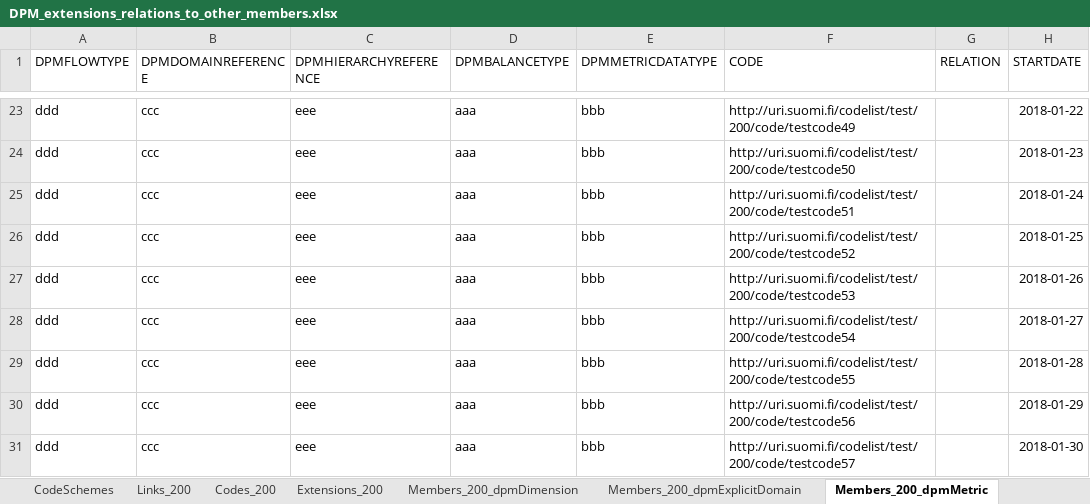
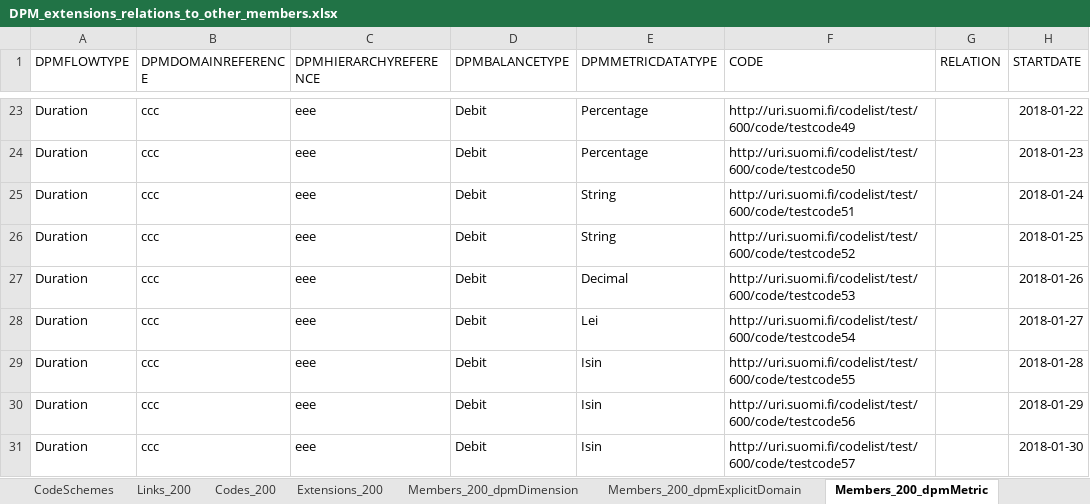
Before and after one commit to VRK-YTI/yti-robot-tests, an Excel workbook: test_files/DPM_extensions_relations_to_other_members.xlsx, sheet Members_200_dpmMetric, drawn as a sheet; only a part is shown, gaps mark what is left out; values as stored, in another font and other column widths than the file's, no borders; charts and pictures not drawn; the diff covers the shown part only; the diff names each change by its address in the sheet, - before the commit and + after, or states it on an @@ line.

```diff
--- a/test_files/DPM_extensions_relations_to_other_members.xlsx (sheet Members_200_dpmMetric)
+++ b/test_files/DPM_extensions_relations_to_other_members.xlsx (sheet Members_200_dpmMetric)
-A23:A31 (DPMFLOWTYPE): ddd
+A23:A31 (DPMFLOWTYPE): Duration
-D23:D31 (DPMBALANCETYPE): aaa
+D23:D31 (DPMBALANCETYPE): Debit
-E23:E24 (DPMMETRICDATATYPE): bbb
+E23:E24 (DPMMETRICDATATYPE): Percentage
-F23 (CODE): http://uri.suomi.fi/codelist/test/200/code/testcode49
+F23 (CODE): http://uri.suomi.fi/codelist/test/600/code/testcode49
-F24 (CODE): http://uri.suomi.fi/codelist/test/200/code/testcode50
+F24 (CODE): http://uri.suomi.fi/codelist/test/600/code/testcode50
-E25:E26 (DPMMETRICDATATYPE): bbb
+E25:E26 (DPMMETRICDATATYPE): String
-F25 (CODE): http://uri.suomi.fi/codelist/test/200/code/testcode51
+F25 (CODE): http://uri.suomi.fi/codelist/test/600/code/testcode51
-F26 (CODE): http://uri.suomi.fi/codelist/test/200/code/testcode52
+F26 (CODE): http://uri.suomi.fi/codelist/test/600/code/testcode52
-E27 (DPMMETRICDATATYPE): bbb
+E27 (DPMMETRICDATATYPE): Decimal
-F27 (CODE): http://uri.suomi.fi/codelist/test/200/code/testcode53
+F27 (CODE): http://uri.suomi.fi/codelist/test/600/code/testcode53
-E28 (DPMMETRICDATATYPE): bbb
+E28 (DPMMETRICDATATYPE): Lei
-F28 (CODE): http://uri.suomi.fi/codelist/test/200/code/testcode54
+F28 (CODE): http://uri.suomi.fi/codelist/test/600/code/testcode54
-E29:E31 (DPMMETRICDATATYPE): bbb
+E29:E31 (DPMMETRICDATATYPE): Isin
-F29 (CODE): http://uri.suomi.fi/codelist/test/200/code/testcode55
+F29 (CODE): http://uri.suomi.fi/codelist/test/600/code/testcode55
-F30 (CODE): http://uri.suomi.fi/codelist/test/200/code/testcode56
+F30 (CODE): http://uri.suomi.fi/codelist/test/600/code/testcode56
-F31 (CODE): http://uri.suomi.fi/codelist/test/200/code/testcode57
+F31 (CODE): http://uri.suomi.fi/codelist/test/600/code/testcode57
```
Also changed, not shown: 84 edited cells and cell formats elsewhere in this sheet, test_files/Code_list_codes_DPM_all.xlsx, test_files/Modify_dpm_metric_2_dpms_should_fail.xlsx, 3 other files.
